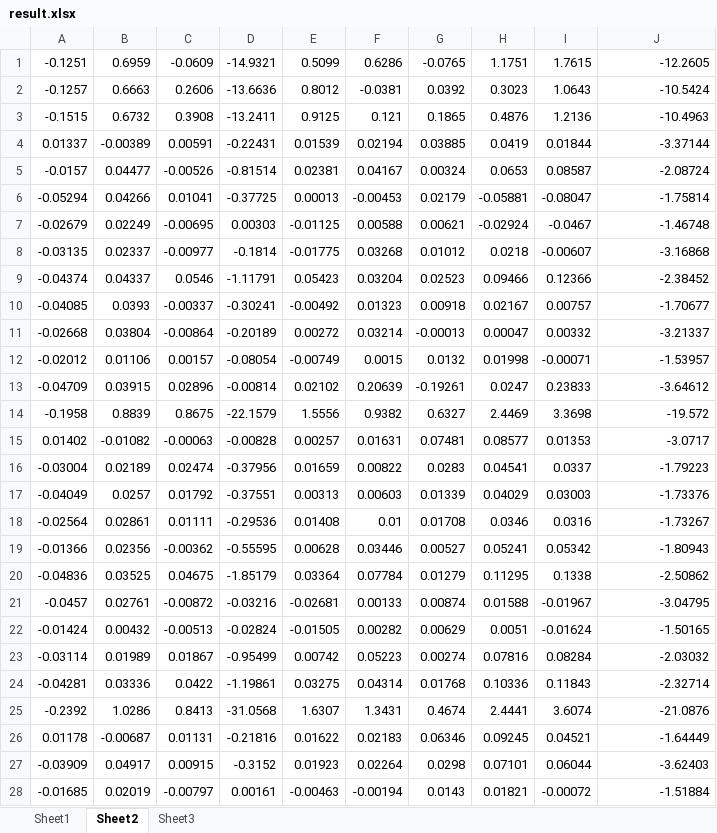
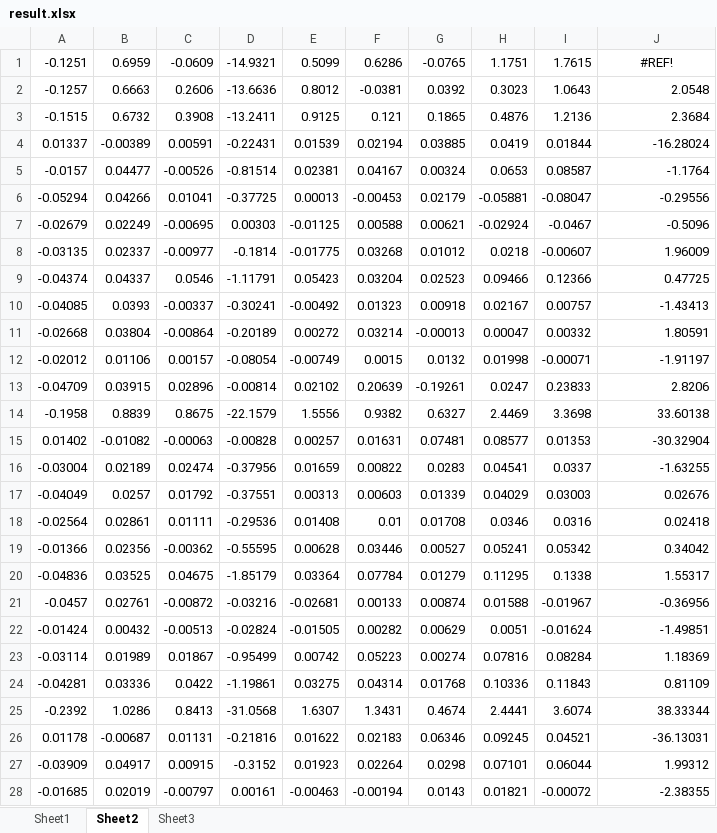
Before and after one commit to RealJiShi/MeshSimplification-Mobile, an Excel workbook: app/result.xlsx, sheet Sheet2, drawn as a sheet; only a part is shown; values as stored, in another font and other column widths than the file's, no borders; the diff covers the shown part only; the diff names each change by its address in the sheet, - before the commit and + after, or states it on an @@ line.

```diff
--- a/app/result.xlsx (sheet Sheet2)
+++ b/app/result.xlsx (sheet Sheet2)
-J1: -12.2605
+J1: #REF!
-J1 alignment: right
+J1 alignment: center
-J2: -10.5424
+J2: 2.0548
-J3: -10.4963
+J3: 2.3684
-J4: -3.37144
+J4: -16.28024
-J5: -2.08724
+J5: -1.1764
-J6: -1.75814
+J6: -0.29556
-J7: -1.46748
+J7: -0.5096
-J8: -3.16868
+J8: 1.96009
-J9: -2.38452
+J9: 0.47725
-J10: -1.70677
+J10: -1.43413
-J11: -3.21337
+J11: 1.80591
-J12: -1.53957
+J12: -1.91197
-J13: -3.64612
+J13: 2.8206
-J14: -19.572
+J14: 33.60138
-J15: -3.0717
+J15: -30.32904
-J16: -1.79223
+J16: -1.63255
-J17: -1.73376
+J17: 0.02676
-J18: -1.73267
+J18: 0.02418
-J19: -1.80943
+J19: 0.34042
-J20: -2.50862
+J20: 1.55317
-J21: -3.04795
+J21: -0.36956
-J22: -1.50165
+J22: -1.49851
-J23: -2.03032
+J23: 1.18369
-J24: -2.32714
+J24: 0.81109
-J25: -21.0876
+J25: 38.33344
-J26: -1.64449
+J26: -36.13031
-J27: -3.62403
+J27: 1.99312
-J28: -1.51884
+J28: -2.38355
```
Also changed, not shown: 262 edited cells elsewhere in this sheet, sheet Sheet1, hidden cells, charts or pictures, 1 other file.
